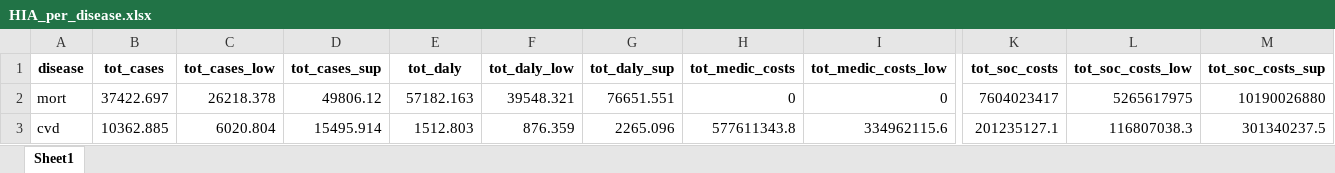
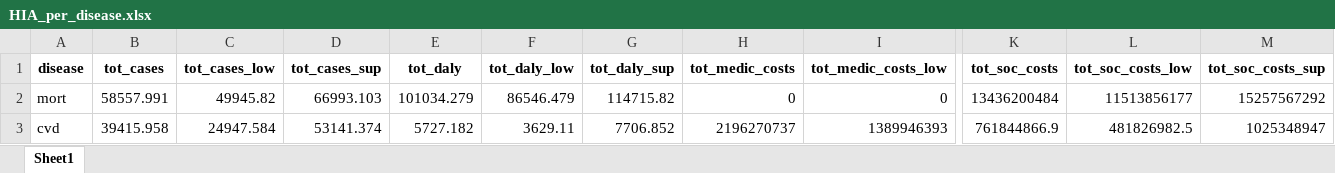
Before and after one commit to inesoriany/HIA_walking_steps, an Excel workbook: output/Tables/2019/Resampling/HIA_per_disease.xlsx, sheet Sheet1, drawn as a sheet; only a part is shown, gaps mark what is left out; values as stored, in another font and other column widths than the file's, no borders; the diff covers the shown part only; the diff names each change by its address in the sheet, - before the commit and + after, or states it on an @@ line.

```diff
--- a/output/Tables/2019/Resampling/HIA_per_disease.xlsx (sheet Sheet1)
+++ b/output/Tables/2019/Resampling/HIA_per_disease.xlsx (sheet Sheet1)
-B2 (tot_cases): 37422.697
+B2 (tot_cases): 58557.991
-C2 (tot_cases_low): 26218.378
+C2 (tot_cases_low): 49945.82
-D2 (tot_cases_sup): 49806.12
+D2 (tot_cases_sup): 66993.103
-E2 (tot_daly): 57182.163
+E2 (tot_daly): 101034.279
-F2 (tot_daly_low): 39548.321
+F2 (tot_daly_low): 86546.479
-G2 (tot_daly_sup): 76651.551
+G2 (tot_daly_sup): 114715.82
-K2 (tot_soc_costs): 7604023417
+K2 (tot_soc_costs): 13436200484
-L2 (tot_soc_costs_low): 5265617975
+L2 (tot_soc_costs_low): 11513856177
-M2 (tot_soc_costs_sup): 10190026880
+M2 (tot_soc_costs_sup): 15257567292
-B3 (tot_cases): 10362.885
+B3 (tot_cases): 39415.958
-C3 (tot_cases_low): 6020.804
+C3 (tot_cases_low): 24947.584
-D3 (tot_cases_sup): 15495.914
+D3 (tot_cases_sup): 53141.374
-E3 (tot_daly): 1512.803
+E3 (tot_daly): 5727.182
-F3 (tot_daly_low): 876.359
+F3 (tot_daly_low): 3629.11
-G3 (tot_daly_sup): 2265.096
+G3 (tot_daly_sup): 7706.852
-H3 (tot_medic_costs): 577611343.8
+H3 (tot_medic_costs): 2196270737
-I3 (tot_medic_costs_low): 334962115.6
+I3 (tot_medic_costs_low): 1389946393
-K3 (tot_soc_costs): 201235127.1
+K3 (tot_soc_costs): 761844866.9
-L3 (tot_soc_costs_low): 116807038.3
+L3 (tot_soc_costs_low): 481826982.5
-M3 (tot_soc_costs_sup): 301340237.5
+M3 (tot_soc_costs_sup): 1025348947
```
Also changed, not shown: 82 edited cells elsewhere in this sheet, data/emp_dataset_walk_individual.xlsx, output/Tables/2019/Resampling/HIA_per_age.xlsx, 34 other files.
